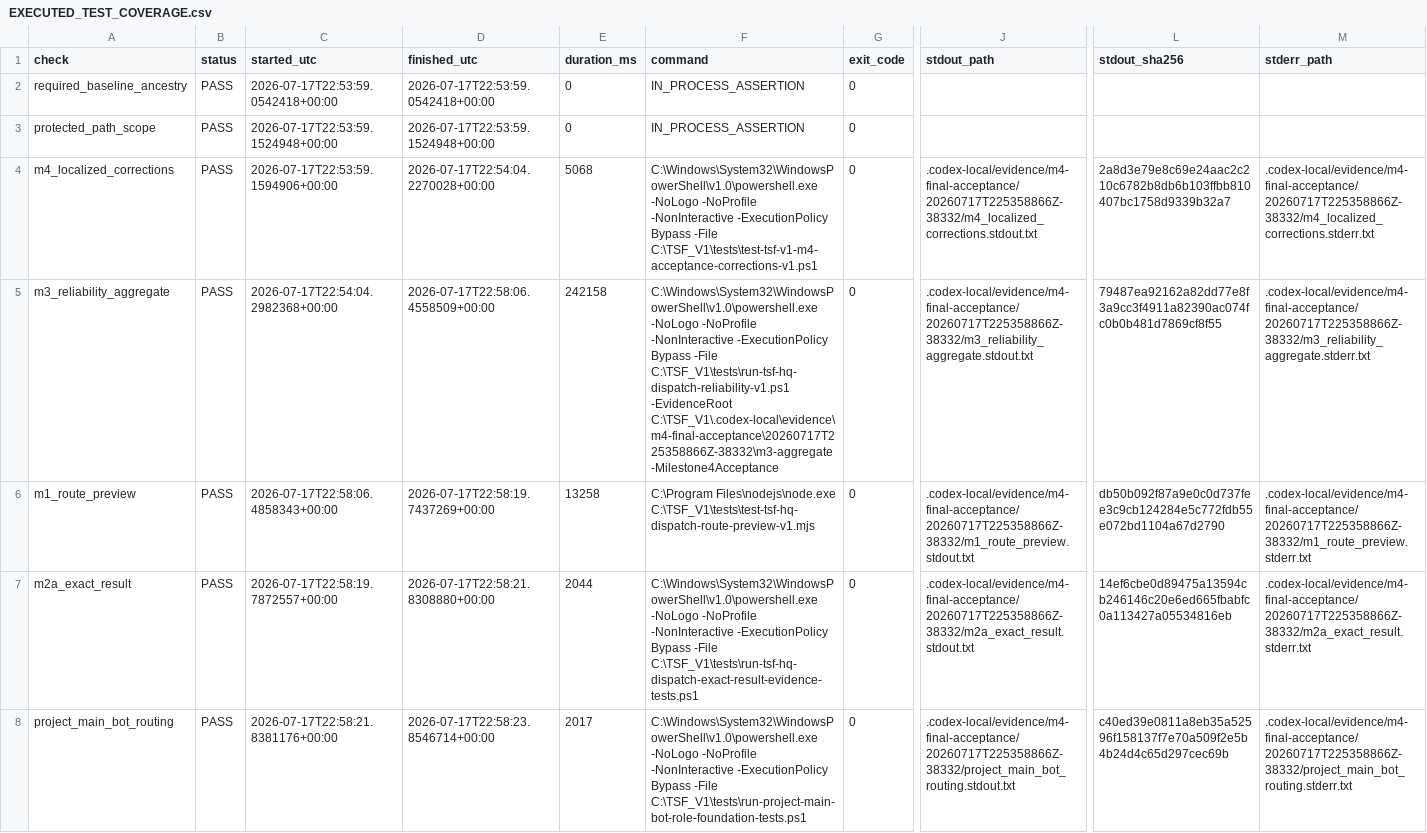
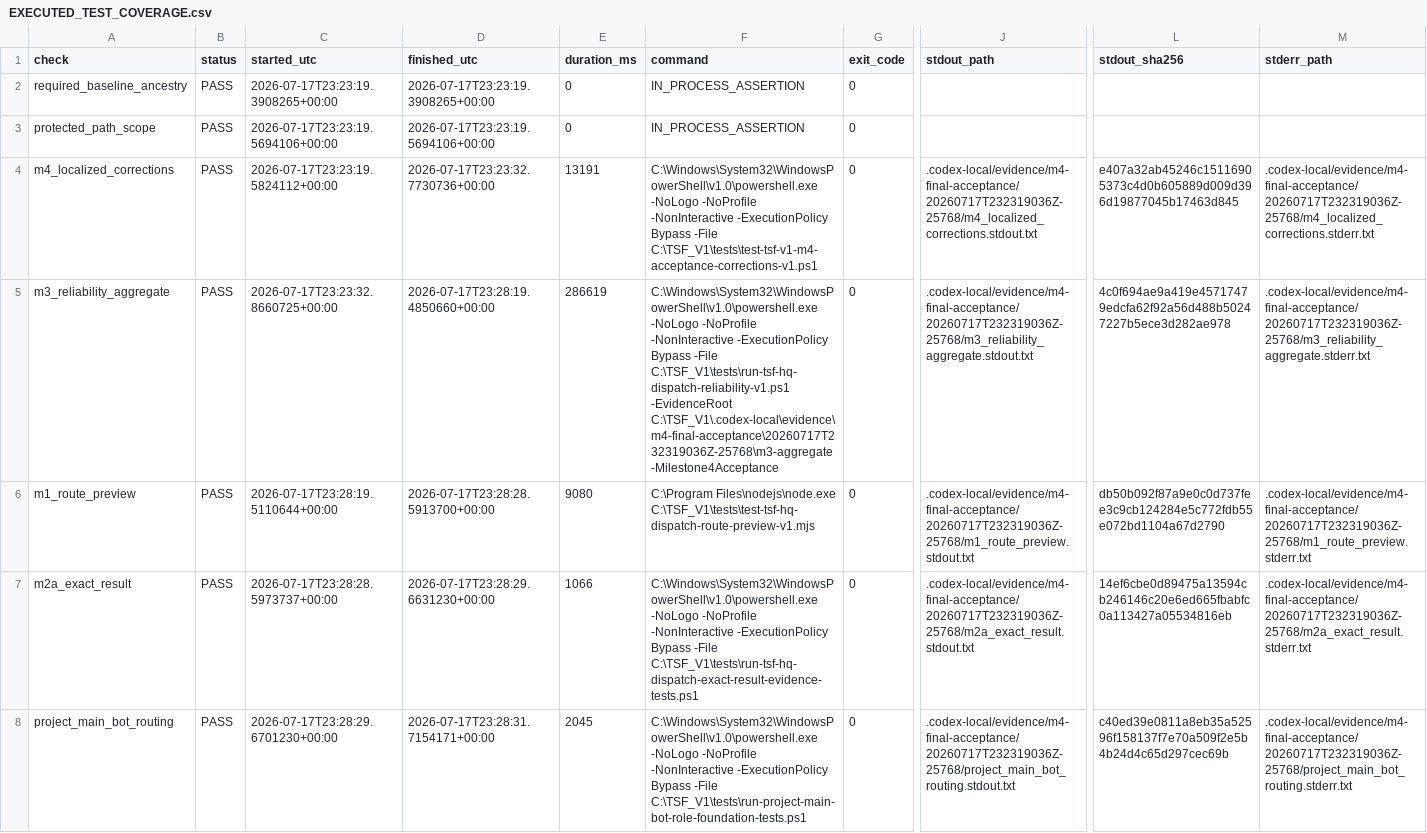
Before and after one commit to scolety1/Thousand-Sunny-Fleet, a CSV file: docs/hq/tsf_v1_final_acceptance_demo_v1_20260717/EXECUTED_TEST_COVERAGE.csv, drawn as a sheet; only a part is shown, gaps mark what is left out; the diff covers the shown part only; the diff names each change by its address in the sheet, - before the commit and + after, or states it on an @@ line.

Commit message:
docs: reseal final acceptance after second audit

```diff
--- a/docs/hq/tsf_v1_final_acceptance_demo_v1_20260717/EXECUTED_TEST_COVERAGE.csv
+++ b/docs/hq/tsf_v1_final_acceptance_demo_v1_20260717/EXECUTED_TEST_COVERAGE.csv
-C2 (started_utc): 2026-07-17T22:53:59.0542418+00:00
+C2 (started_utc): 2026-07-17T23:23:19.3908265+00:00
-D2 (finished_utc): 2026-07-17T22:53:59.0542418+00:00
+D2 (finished_utc): 2026-07-17T23:23:19.3908265+00:00
-C3 (started_utc): 2026-07-17T22:53:59.1524948+00:00
+C3 (started_utc): 2026-07-17T23:23:19.5694106+00:00
-D3 (finished_utc): 2026-07-17T22:53:59.1524948+00:00
+D3 (finished_utc): 2026-07-17T23:23:19.5694106+00:00
-C4 (started_utc): 2026-07-17T22:53:59.1594906+00:00
+C4 (started_utc): 2026-07-17T23:23:19.5824112+00:00
-D4 (finished_utc): 2026-07-17T22:54:04.2270028+00:00
+D4 (finished_utc): 2026-07-17T23:23:32.7730736+00:00
-E4 (duration_ms): 5068
+E4 (duration_ms): 13191
-J4 (stdout_path): .codex-local/evidence/m4-final-acceptance/20260717T225358866Z-38332/m4_localized_corrections.stdout.txt
+J4 (stdout_path): .codex-local/evidence/m4-final-acceptance/20260717T232319036Z-25768/m4_localized_corrections.stdout.txt
-L4 (stdout_sha256): 2a8d3e79e8c69e24aac2c210c6782b8db6b103ffbb810407bc1758d9339b32a7
+L4 (stdout_sha256): e407a32ab45246c15116905373c4d0b605889d009d396d19877045b17463d845
-M4 (stderr_path): .codex-local/evidence/m4-final-acceptance/20260717T225358866Z-38332/m4_localized_corrections.stderr.txt
+M4 (stderr_path): .codex-local/evidence/m4-final-acceptance/20260717T232319036Z-25768/m4_localized_corrections.stderr.txt
-C5 (started_utc): 2026-07-17T22:54:04.2982368+00:00
+C5 (started_utc): 2026-07-17T23:23:32.8660725+00:00
-D5 (finished_utc): 2026-07-17T22:58:06.4558509+00:00
+D5 (finished_utc): 2026-07-17T23:28:19.4850660+00:00
-E5 (duration_ms): 242158
+E5 (duration_ms): 286619
-F5 (command): …C:\TSF_V1\tests\run-tsf-hq-dispatch-reliability-v1.ps1 -EvidenceRoot C:\TSF_V1\.codex-local\evidence\m4-final-acceptance\20260717T225358866Z-38332\m3-aggregate -Milestone4Acceptance
+F5 (command): …C:\TSF_V1\tests\run-tsf-hq-dispatch-reliability-v1.ps1 -EvidenceRoot C:\TSF_V1\.codex-local\evidence\m4-final-acceptance\20260717T232319036Z-25768\m3-aggregate -Milestone4Acceptance
-J5 (stdout_path): .codex-local/evidence/m4-final-acceptance/20260717T225358866Z-38332/m3_reliability_aggregate.stdout.txt
+J5 (stdout_path): .codex-local/evidence/m4-final-acceptance/20260717T232319036Z-25768/m3_reliability_aggregate.stdout.txt
-L5 (stdout_sha256): 79487ea92162a82dd77e8f3a9cc3f4911a82390ac074fc0b0b481d7869cf8f55
+L5 (stdout_sha256): 4c0f694ae9a419e45717479edcfa62f92a56d488b50247227b5ece3d282ae978
-M5 (stderr_path): .codex-local/evidence/m4-final-acceptance/20260717T225358866Z-38332/m3_reliability_aggregate.stderr.txt
+M5 (stderr_path): .codex-local/evidence/m4-final-acceptance/20260717T232319036Z-25768/m3_reliability_aggregate.stderr.txt
-C6 (started_utc): 2026-07-17T22:58:06.4858343+00:00
+C6 (started_utc): 2026-07-17T23:28:19.5110644+00:00
-D6 (finished_utc): 2026-07-17T22:58:19.7437269+00:00
+D6 (finished_utc): 2026-07-17T23:28:28.5913700+00:00
-E6 (duration_ms): 13258
+E6 (duration_ms): 9080
-J6 (stdout_path): .codex-local/evidence/m4-final-acceptance/20260717T225358866Z-38332/m1_route_preview.stdout.txt
+J6 (stdout_path): .codex-local/evidence/m4-final-acceptance/20260717T232319036Z-25768/m1_route_preview.stdout.txt
-M6 (stderr_path): .codex-local/evidence/m4-final-acceptance/20260717T225358866Z-38332/m1_route_preview.stderr.txt
+M6 (stderr_path): .codex-local/evidence/m4-final-acceptance/20260717T232319036Z-25768/m1_route_preview.stderr.txt
-C7 (started_utc): 2026-07-17T22:58:19.7872557+00:00
+C7 (started_utc): 2026-07-17T23:28:28.5973737+00:00
-D7 (finished_utc): 2026-07-17T22:58:21.8308880+00:00
+D7 (finished_utc): 2026-07-17T23:28:29.6631230+00:00
-E7 (duration_ms): 2044
+E7 (duration_ms): 1066
-J7 (stdout_path): .codex-local/evidence/m4-final-acceptance/20260717T225358866Z-38332/m2a_exact_result.stdout.txt
+J7 (stdout_path): .codex-local/evidence/m4-final-acceptance/20260717T232319036Z-25768/m2a_exact_result.stdout.txt
-M7 (stderr_path): .codex-local/evidence/m4-final-acceptance/20260717T225358866Z-38332/m2a_exact_result.stderr.txt
+M7 (stderr_path): .codex-local/evidence/m4-final-acceptance/20260717T232319036Z-25768/m2a_exact_result.stderr.txt
-C8 (started_utc): 2026-07-17T22:58:21.8381176+00:00
+C8 (started_utc): 2026-07-17T23:28:29.6701230+00:00
-D8 (finished_utc): 2026-07-17T22:58:23.8546714+00:00
+D8 (finished_utc): 2026-07-17T23:28:31.7154171+00:00
-E8 (duration_ms): 2017
+E8 (duration_ms): 2045
-J8 (stdout_path): .codex-local/evidence/m4-final-acceptance/20260717T225358866Z-38332/project_main_bot_routing.stdout.txt
+J8 (stdout_path): .codex-local/evidence/m4-final-acceptance/20260717T232319036Z-25768/project_main_bot_routing.stdout.txt
-M8 (stderr_path): .codex-local/evidence/m4-final-acceptance/20260717T225358866Z-38332/project_main_bot_routing.stderr.txt
+M8 (stderr_path): .codex-local/evidence/m4-final-acceptance/20260717T232319036Z-25768/project_main_bot_routing.stderr.txt
```
Also changed, not shown: 73 edited cells elsewhere in this file, docs/hq/tsf_v1_final_acceptance_demo_v1_20260717/EVIDENCE_INDEX.csv, 9 other files.
